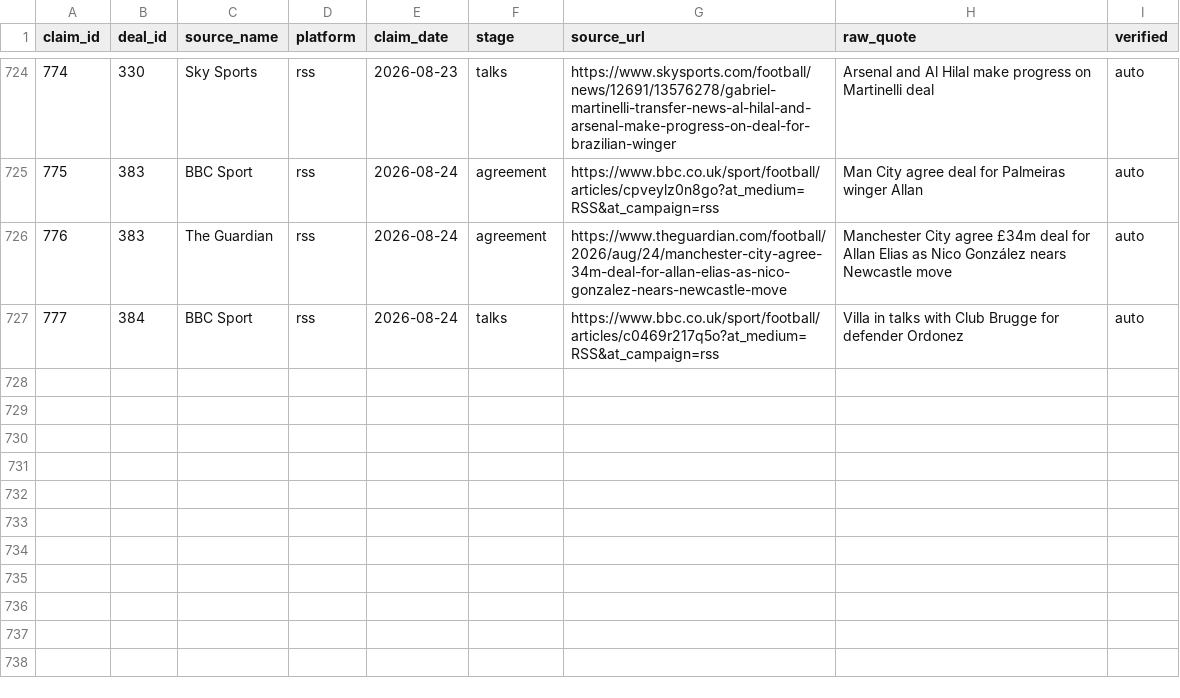
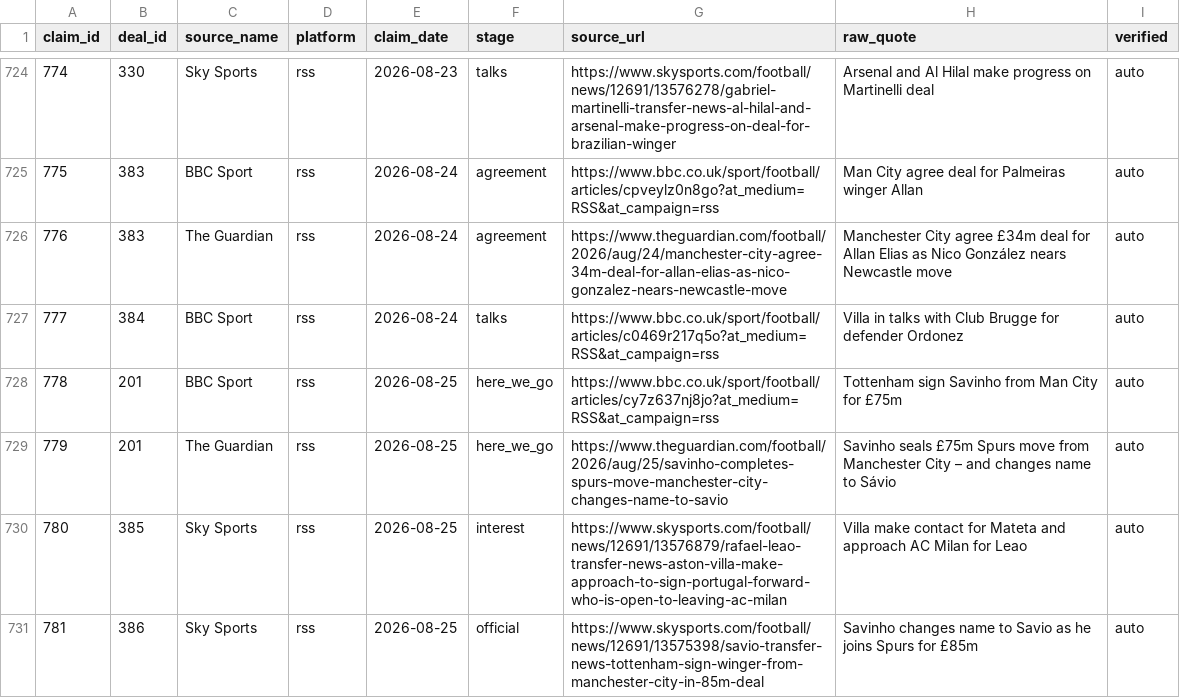
Before and after one commit to har27il/transfer-truth, a CSV file: ground-truth/journalist_claims.csv, drawn as a sheet; only a part is shown, gaps mark what is left out; the diff names each change by its address in the sheet, - before the commit and + after, or states it on an @@ line.

```diff
--- a/ground-truth/journalist_claims.csv
+++ b/ground-truth/journalist_claims.csv
+row 728: 778 | 201 | BBC Sport | rss | 2026-08-25 | here_we_go | https://www.bbc.co.uk/sport/football/articles/cy7z637nj8jo?at_medium=RSS&at_campaign=rss | Tottenham sign Savinho from Man City for £75m | auto
+row 729: 779 | 201 | The Guardian | rss | 2026-08-25 | here_we_go | https://www.theguardian.com/football/2026/aug/25/savinho-completes-spurs-move-manchester-city-changes-name-to-savio | Savinho seals £75m Spurs move from Manchester City – and changes name to Sávio | auto
+row 730: 780 | 385 | Sky Sports | rss | 2026-08-25 | interest | https://www.skysports.com/football/news/12691/13576879/rafael-leao-transfer-news-aston-villa-make-approach-to-sign-portugal-forward-who-is-open-to-leaving-ac-milan | Villa make contact for Mateta and approach AC Milan for Leao | auto
+row 731: 781 | 386 | Sky Sports | rss | 2026-08-25 | official | https://www.skysports.com/football/news/12691/13575398/savio-transfer-news-tottenham-sign-winger-from-manchester-city-in-85m-deal | Savinho changes name to Savio as he joins Spurs for £85m | auto
```
Also changed, not shown: ground-truth/deals.csv, 2 other files.
